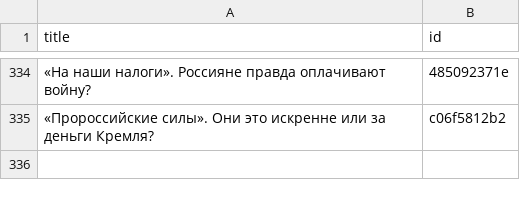
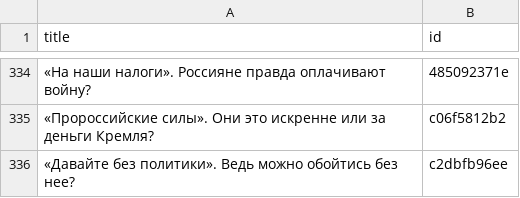
Before and after one commit to dmitriev-alex/signal-archive, a CSV file: _data/links.csv, drawn as a sheet; only a part is shown, gaps mark what is left out.

```diff
--- a/_data/links.csv
+++ b/_data/links.csv
@@ -335 +335,2 @@ title,id
 "«Пророссийские силы». Они это искренне или за деньги Кремля?",c06f5812b2
+"«Давайте без политики». Ведь можно обойтись без нее?",c2dbfb96ee
```
